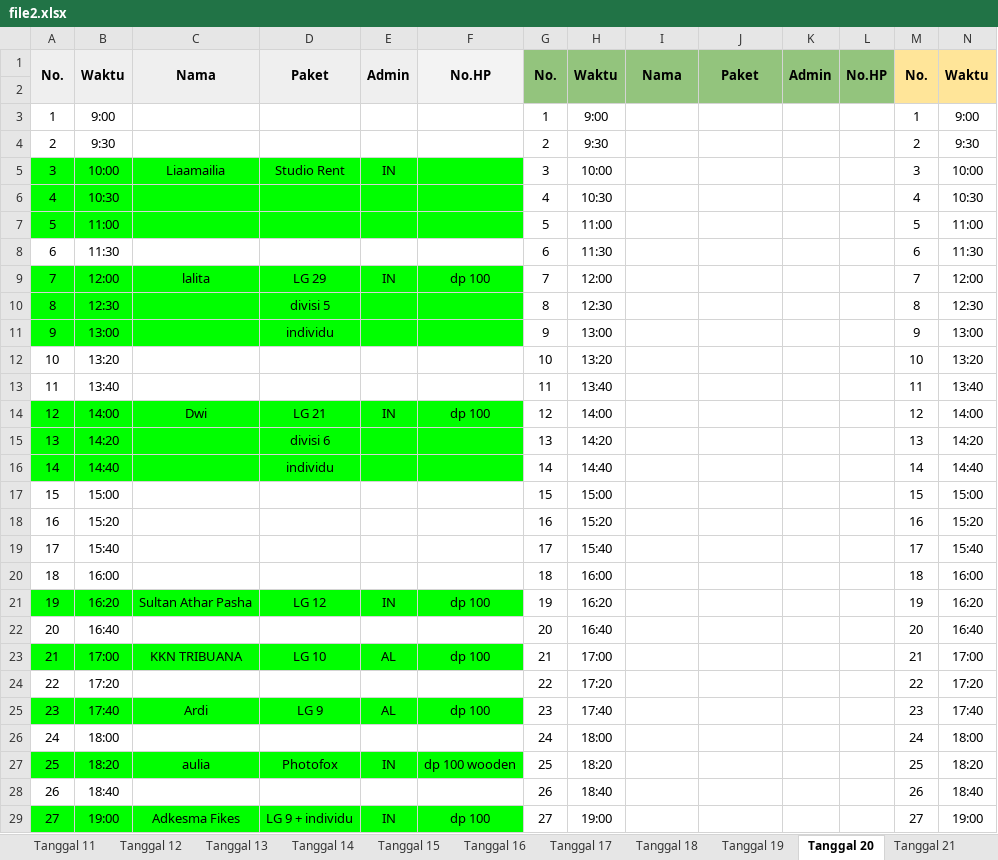
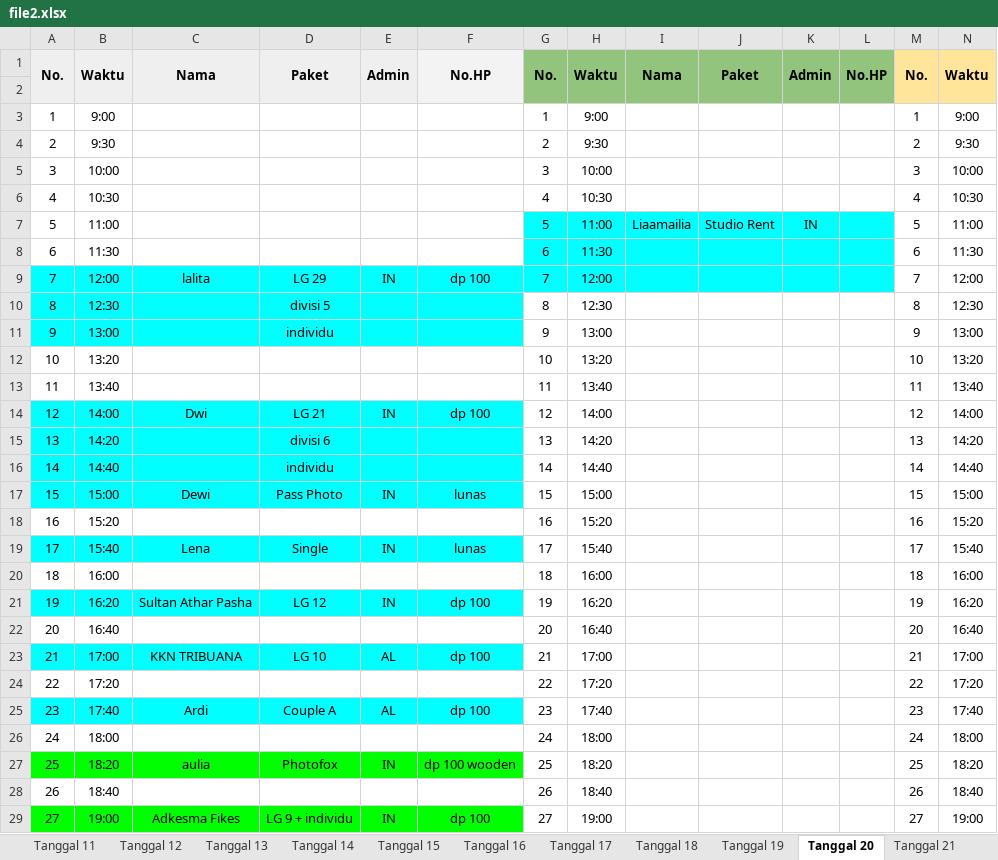
Before and after one commit to whynunuu/FoxeStudio, an Excel workbook: file2.xlsx, sheet Tanggal 20, drawn as a sheet; only a part is shown; values as stored, in another font and other column widths than the file's, no borders; charts and pictures not drawn; the diff names each change by its address in the sheet, - before the commit and + after, or states it on an @@ line.

```diff
--- a/file2.xlsx (sheet Tanggal 20)
+++ b/file2.xlsx (sheet Tanggal 20)
-A5:F7 fill: #00FF00
+A5:F7 fill: none
-C5: Liaamailia
+C5: (empty)
-D5: Studio Rent
+D5: (empty)
-E5: IN
+E5: (empty)
-G7:L9 fill: none
+G7:L9 fill: #00FFFF
-I7: (empty)
+I7: Liaamailia
-J7: (empty)
+J7: Studio Rent
-K7: (empty)
+K7: IN
-A9:F11 fill: #00FF00
+A9:F11 fill: #00FFFF
-A14:F16 fill: #00FF00
+A14:F16 fill: #00FFFF
-A17:F17 fill: none
+A17:F17 fill: #00FFFF
-C17: (empty)
+C17: Dewi
-D17: (empty)
+D17: Pass Photo
-E17: (empty)
+E17: IN
-F17: (empty)
+F17: lunas
-A19:F19 fill: none
+A19:F19 fill: #00FFFF
-C19: (empty)
+C19: Lena
-D19: (empty)
+D19: Single
-E19: (empty)
+E19: IN
-F19: (empty)
+F19: lunas
-A21:F21 fill: #00FF00
+A21:F21 fill: #00FFFF
-A23:F23 fill: #00FF00
+A23:F23 fill: #00FFFF
-A25:F25 fill: #00FF00
+A25:F25 fill: #00FFFF
-D25: LG 9
+D25: Couple A
```
Also changed, not shown: sheet Tanggal 22, sheet Tanggal 26, sheet Tanggal 18, file1.xlsm, 2 other files.
